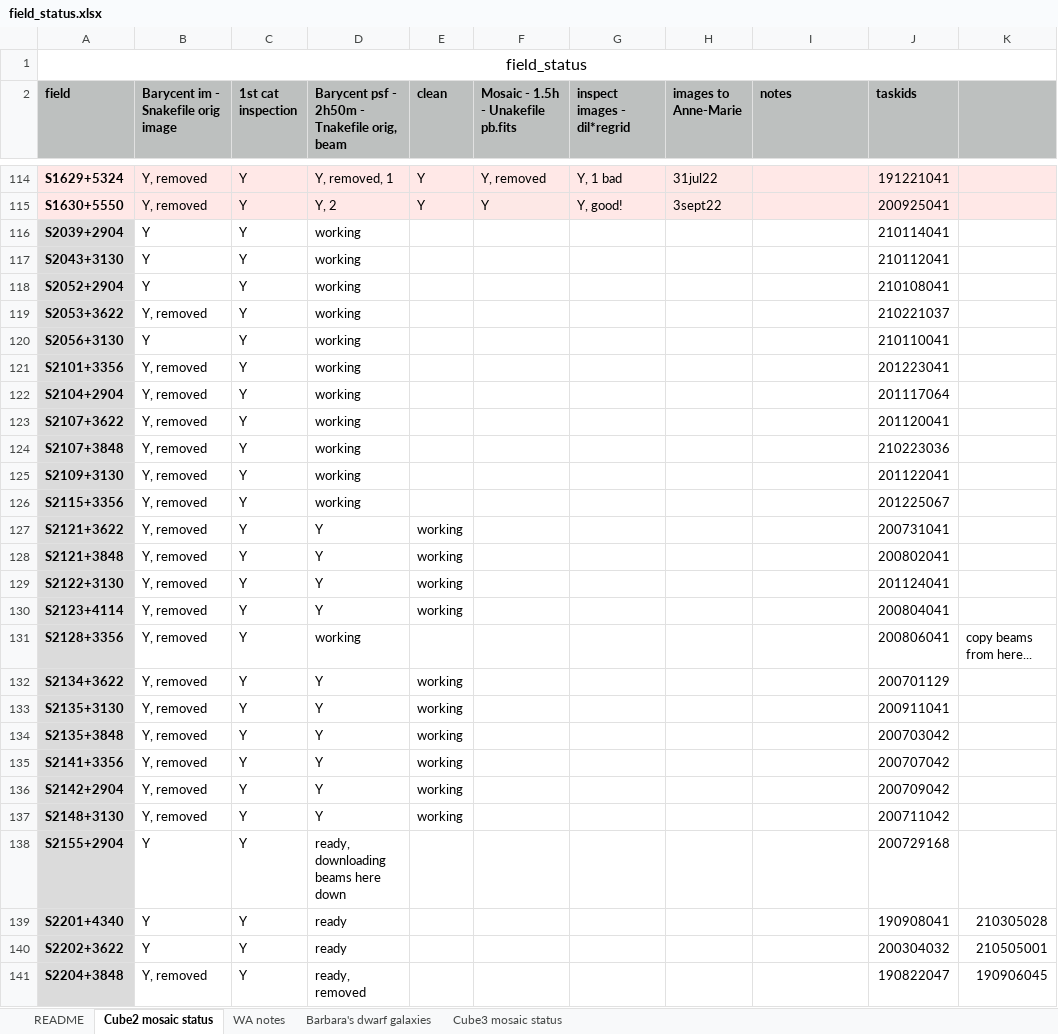
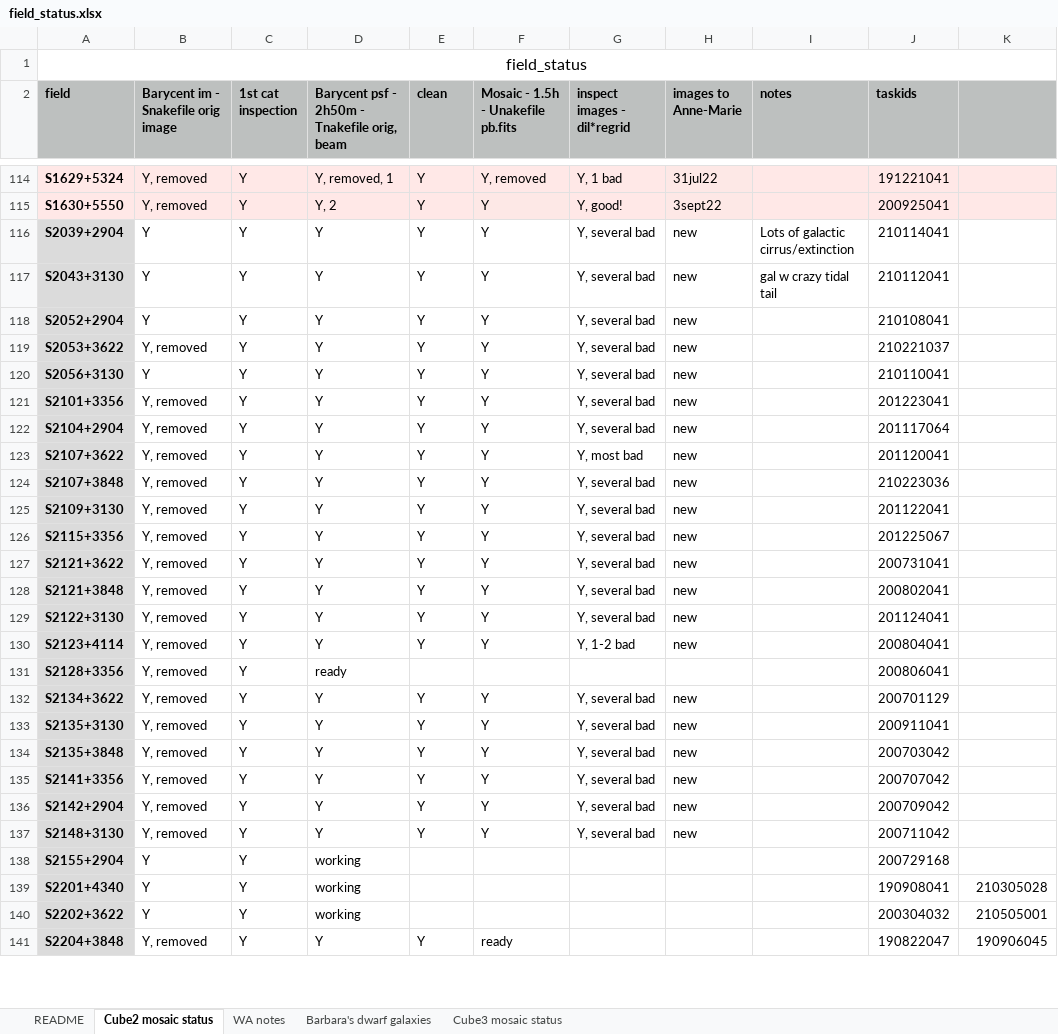
Before and after one commit to kmhess/aper_cube_stack, an Excel workbook: field_status.xlsx, sheet Cube2 mosaic status, drawn as a sheet; only a part is shown, gaps mark what is left out; values as stored, in another font and other column widths than the file's, no borders; conditional formats not drawn; the diff covers the shown part only; the diff names each change by its address in the sheet, - before the commit and + after, or states it on an @@ line.

Commit message:
Update spreadsheet

```diff
--- a/field_status.xlsx (sheet Cube2 mosaic status)
+++ b/field_status.xlsx (sheet Cube2 mosaic status)
-D116:D126: working
+D116:D126: Y
-E116:E126 (clean): (empty)
+E116:E126 (clean): Y
-F116:F130: (empty)
+F116:F130: Y
-G116:G122 (inspect images - dil*regrid): (empty)
+G116:G122 (inspect images - dil*regrid): Y, several bad
-H116:H130 (images to Anne-Marie): (empty)
+H116:H130 (images to Anne-Marie): new
-I116 (notes): (empty)
+I116 (notes): Lots of galactic cirrus/extinction
-I117 (notes): (empty)
+I117 (notes): gal w crazy tidal tail
-G123 (inspect images - dil*regrid): (empty)
+G123 (inspect images - dil*regrid): Y, most bad
-G124:G129 (inspect images - dil*regrid): (empty)
+G124:G129 (inspect images - dil*regrid): Y, several bad
-E127:E130 (clean): working
+E127:E130 (clean): Y
-G130 (inspect images - dil*regrid): (empty)
+G130 (inspect images - dil*regrid): Y, 1-2 bad
-D131: working
+D131: ready
-K131: copy beams from here...
+K131: (empty)
-E132:E137 (clean): working
+E132:E137 (clean): Y
-F132:F137: (empty)
+F132:F137: Y
-G132:G137 (inspect images - dil*regrid): (empty)
+G132:G137 (inspect images - dil*regrid): Y, several bad
-H132:H137 (images to Anne-Marie): (empty)
+H132:H137 (images to Anne-Marie): new
-D138: ready, downloading beams here down
+D138: working
-D139:D140: ready
+D139:D140: working
-D141: ready, removed
+D141: Y
-E141 (clean): (empty)
+E141 (clean): Y
-F141: (empty)
+F141: ready
```
Also changed, not shown: 22 edited cells elsewhere in this sheet, 1 other file.
